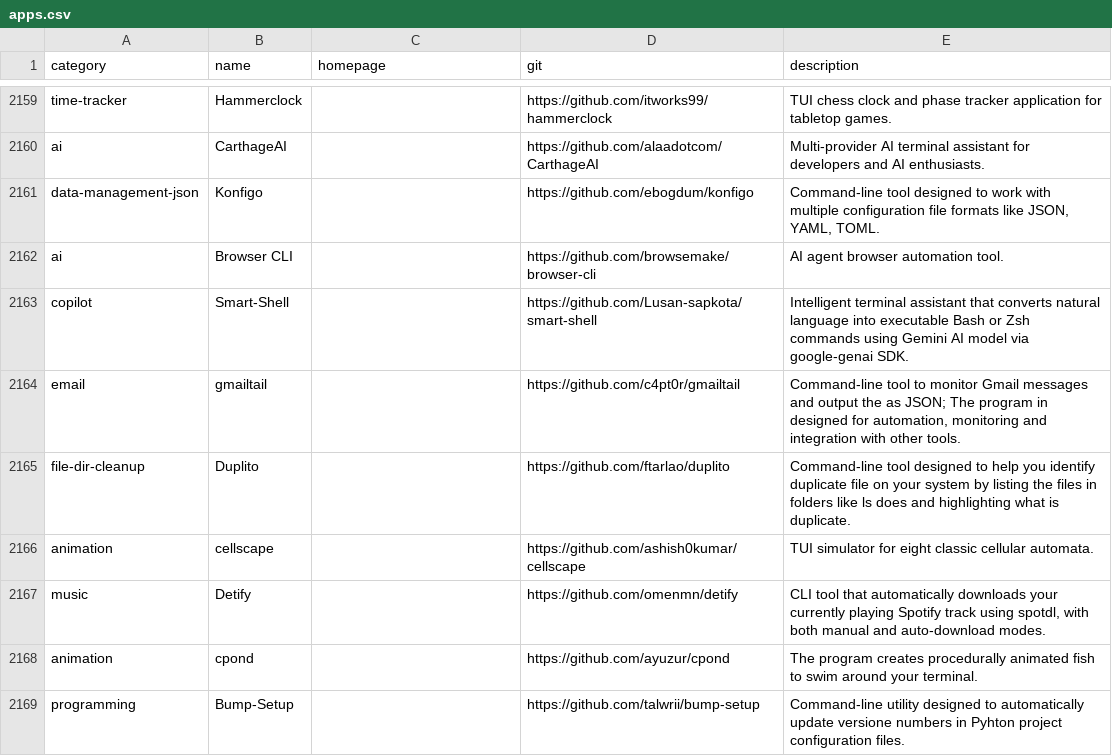
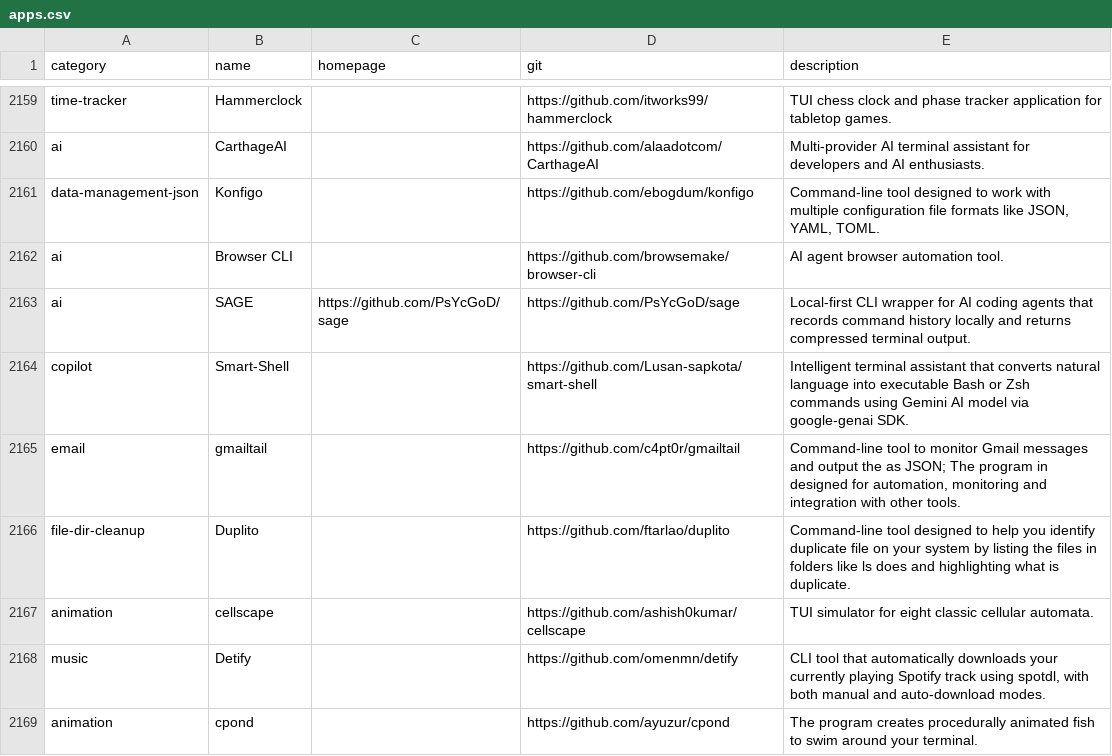
Before and after one commit to toolleeo/awesome-cli-apps-in-a-csv, a CSV file: data/apps.csv, drawn as a sheet; only a part is shown, gaps mark what is left out; the shorter side is filled out with more unchanged rows; the diff names each change by its address in the sheet, - before the commit and + after, or states it on an @@ line.

Commit message:
Add SAGE CLI

```diff
--- a/data/apps.csv
+++ b/data/apps.csv
+row 2163: ai | SAGE | https://github.com/PsYcGoD/sage | https://github.com/PsYcGoD/sage | Local-first CLI wrapper for AI coding agents that records command history locally and returns compressed terminal output.
```
